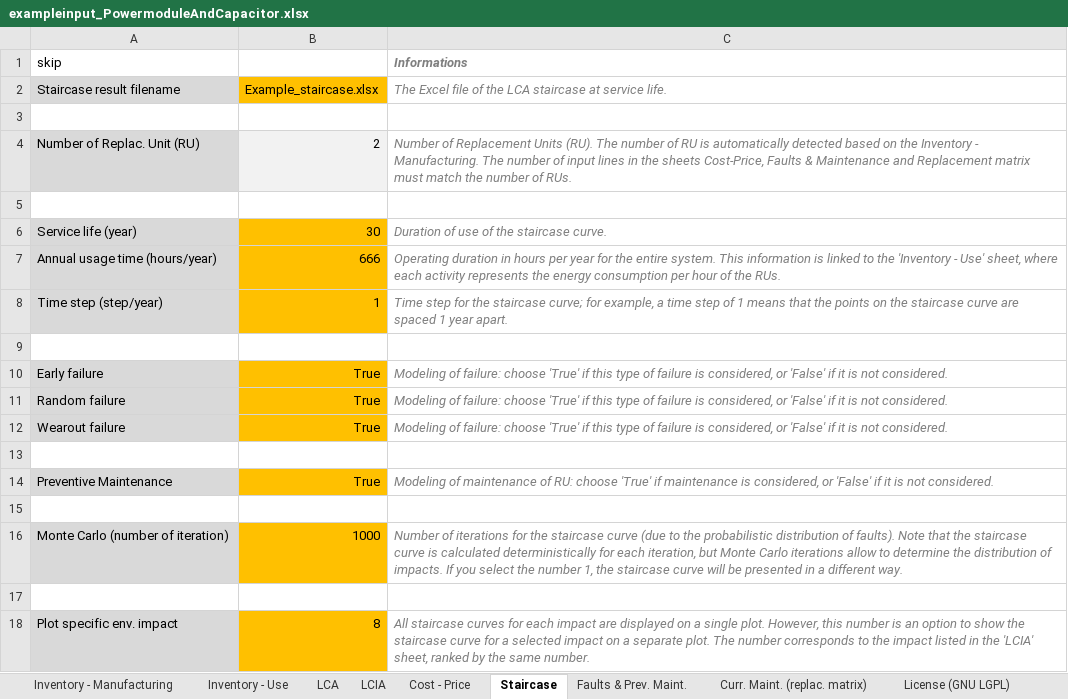
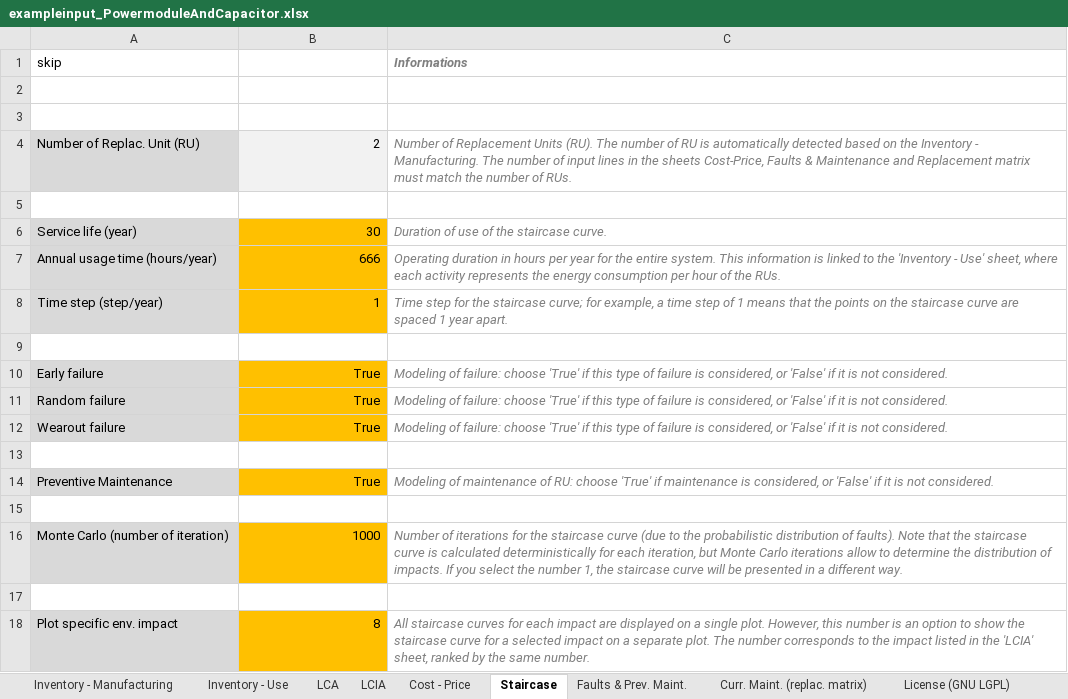
Before and after one commit to merce-fra/PELCA, an Excel workbook: Example/exampleinput_PowermoduleAndCapacitor.xlsx, sheet Staircase, drawn as a sheet; values as stored, in another font and other column widths than the file's, no borders; the diff names each change by its address in the sheet, - before the commit and + after, or states it on an @@ line.

Commit message:
update file é

```diff
--- a/Example/exampleinput_PowermoduleAndCapacitor.xlsx (sheet Staircase)
+++ b/Example/exampleinput_PowermoduleAndCapacitor.xlsx (sheet Staircase)
-row 2: Staircase result filename | Example_staircase.xlsx | The Excel file of the LCA staircase at service life.
+row 2: (empty)
-A2 fill: #D9D9D9
+A2 fill: none
-B2 fill: #FFC000
+B2 fill: none
```
